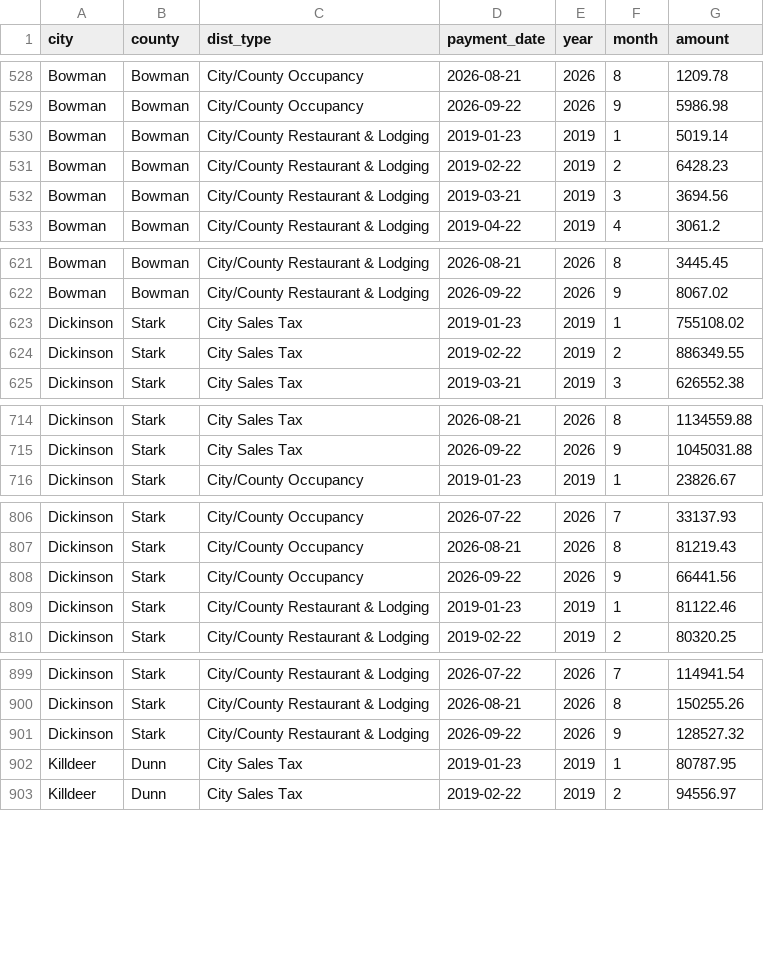
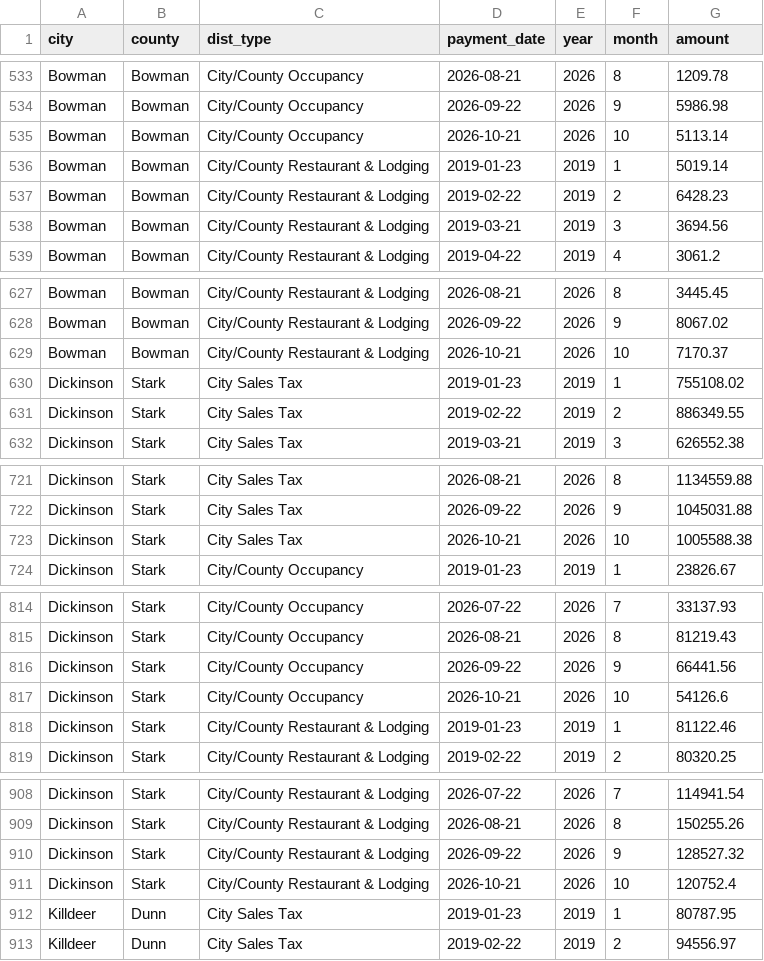
Before and after one commit to Theodore-Roosevelt-Presidential-Library/TourismData, a CSV file: data/nd_city_tax_distributions_monthly.csv, drawn as a sheet; only a part is shown, gaps mark what is left out; the diff covers the shown part only.

```diff
--- a/data/nd_city_tax_distributions_monthly.csv
+++ b/data/nd_city_tax_distributions_monthly.csv
@@ -529,2 +534,3 @@ Bowman,Bowman,City/County Occupancy,2026-08-21,2026,8,1209.78
 Bowman,Bowman,City/County Occupancy,2026-09-22,2026,9,5986.98
+Bowman,Bowman,City/County Occupancy,2026-10-21,2026,10,5113.14
 Bowman,Bowman,City/County Restaurant & Lodging,2019-01-23,2019,1,5019.14
@@ -622,2 +628,3 @@ Bowman,Bowman,City/County Restaurant & Lodging,2026-08-21,2026,8,3445.45
 Bowman,Bowman,City/County Restaurant & Lodging,2026-09-22,2026,9,8067.02
+Bowman,Bowman,City/County Restaurant & Lodging,2026-10-21,2026,10,7170.37
 Dickinson,Stark,City Sales Tax,2019-01-23,2019,1,755108.02
@@ -715,2 +722,3 @@ Dickinson,Stark,City Sales Tax,2026-08-21,2026,8,1134559.88
 Dickinson,Stark,City Sales Tax,2026-09-22,2026,9,1045031.88
+Dickinson,Stark,City Sales Tax,2026-10-21,2026,10,1005588.38
 Dickinson,Stark,City/County Occupancy,2019-01-23,2019,1,23826.67
@@ -808,2 +816,3 @@ Dickinson,Stark,City/County Occupancy,2026-08-21,2026,8,81219.43
 Dickinson,Stark,City/County Occupancy,2026-09-22,2026,9,66441.56
+Dickinson,Stark,City/County Occupancy,2026-10-21,2026,10,54126.6
 Dickinson,Stark,City/County Restaurant & Lodging,2019-01-23,2019,1,81122.46
@@ -901,2 +910,3 @@ Dickinson,Stark,City/County Restaurant & Lodging,2026-08-21,2026,8,150255.26
 Dickinson,Stark,City/County Restaurant & Lodging,2026-09-22,2026,9,128527.32
+Dickinson,Stark,City/County Restaurant & Lodging,2026-10-21,2026,10,120752.4
 Killdeer,Dunn,City Sales Tax,2019-01-23,2019,1,80787.95
```
Also changed, not shown: 12 added rows elsewhere in this file, data/acme_origin_zip_monthly.csv, data/bts_border_monthly.csv, 20 other files.
